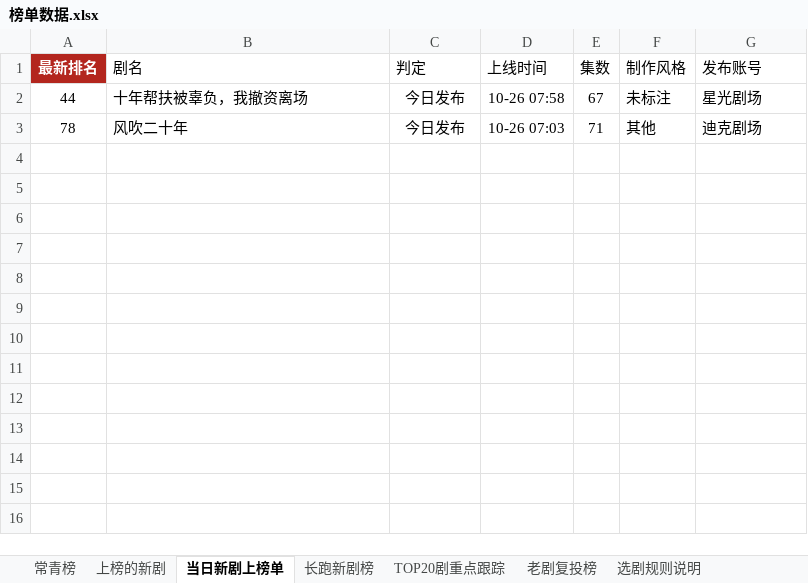
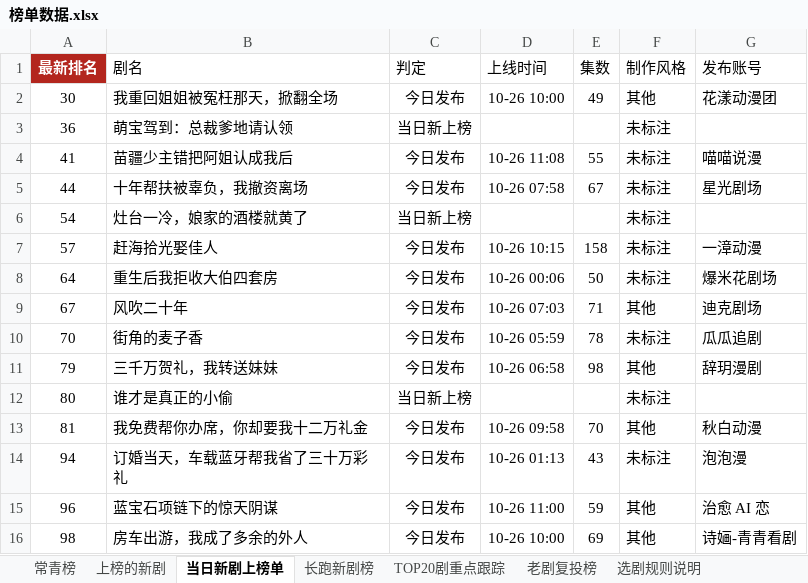
Before and after one commit to 2m247cdz9k-design/tomato-drama-rankings, an Excel workbook: 榜单数据.xlsx, sheet 当日新剧上榜单, drawn as a sheet; values as stored, in another font and other column widths than the file's, no borders; addresses are those after the commit; the diff names each change by its address in the sheet, - before the commit and + after, or states it on an @@ line.

```diff
--- a/榜单数据.xlsx (sheet 当日新剧上榜单)
+++ b/榜单数据.xlsx (sheet 当日新剧上榜单)
+row 2: 30 | 我重回姐姐被冤枉那天，掀翻全场 | 今日发布 | 10-26 10:00 | 49 | 其他 | 花漾动漫团
+row 3: 36 | 萌宝驾到：总裁爹地请认领 | 当日新上榜 |  |  | 未标注
+row 4: 41 | 苗疆少主错把阿姐认成我后 | 今日发布 | 10-26 11:08 | 55 | 未标注 | 喵喵说漫
+row 6: 54 | 灶台一冷，娘家的酒楼就黄了 | 当日新上榜 |  |  | 未标注
+row 7: 57 | 赶海拾光娶佳人 | 今日发布 | 10-26 10:15 | 158 | 未标注 | 一漳动漫
+row 8: 64 | 重生后我拒收大伯四套房 | 今日发布 | 10-26 00:06 | 50 | 未标注 | 爆米花剧场
-A9 (最新排名): 78
+A9 (最新排名): 67
+row 10: 70 | 街角的麦子香 | 今日发布 | 10-26 05:59 | 78 | 未标注 | 瓜瓜追剧
+row 11: 79 | 三千万贺礼，我转送妹妹 | 今日发布 | 10-26 06:58 | 98 | 其他 | 辞玥漫剧
+row 12: 80 | 谁才是真正的小偷 | 当日新上榜 |  |  | 未标注
+row 13: 81 | 我免费帮你办席，你却要我十二万礼金 | 今日发布 | 10-26 09:58 | 70 | 其他 | 秋白动漫
+row 14: 94 | 订婚当天，车载蓝牙帮我省了三十万彩礼 | 今日发布 | 10-26 01:13 | 43 | 未标注 | 泡泡漫
+row 15: 96 | 蓝宝石项链下的惊天阴谋 | 今日发布 | 10-26 11:00 | 59 | 其他 | 治愈 AI 恋
+row 16: 98 | 房车出游，我成了多余的外人 | 今日发布 | 10-26 10:00 | 69 | 其他 | 诗婳-青青看剧
```
Also changed, not shown: sheet 上榜的新剧, sheet TOP20剧重点跟踪, sheet 长跑新剧榜, sheet 新剧推荐·口径C(账号层级优先), sheet 特点统计, sheet 常青榜, 4 more sheets, 2 other files.
